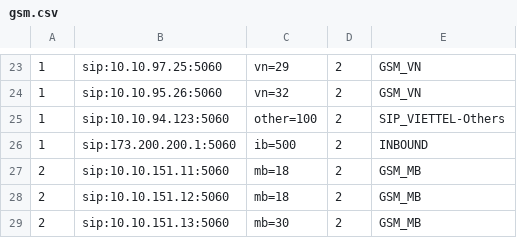
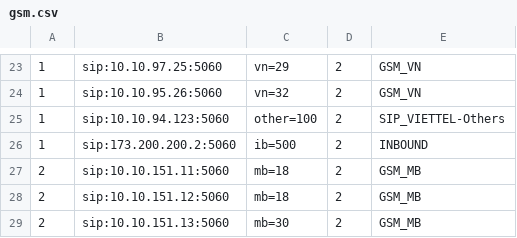
Before and after one commit to devops-itcs/CONFIG-CHANNEL-VPB-154-BK, a CSV file: gsm.csv, drawn as a sheet; only a part is shown, gaps mark what is left out.

Commit message:
Update gsm.csv

```diff
--- a/gsm.csv
+++ b/gsm.csv
@@ -25,3 +25,3 @@
 1,sip:10.10.94.123:5060,other=100,2,SIP_VIETTEL-Others
-1,sip:173.200.200.1:5060,ib=500,2,INBOUND
+1,sip:173.200.200.2:5060,ib=500,2,INBOUND
 2,sip:10.10.151.11:5060,mb=18,2,GSM_MB
```
